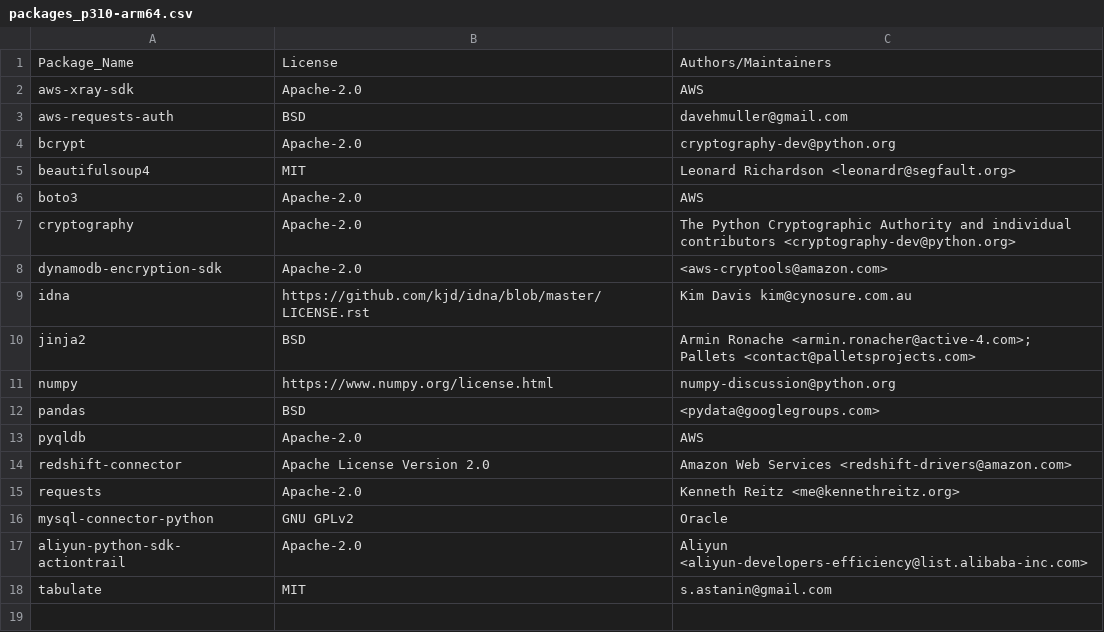
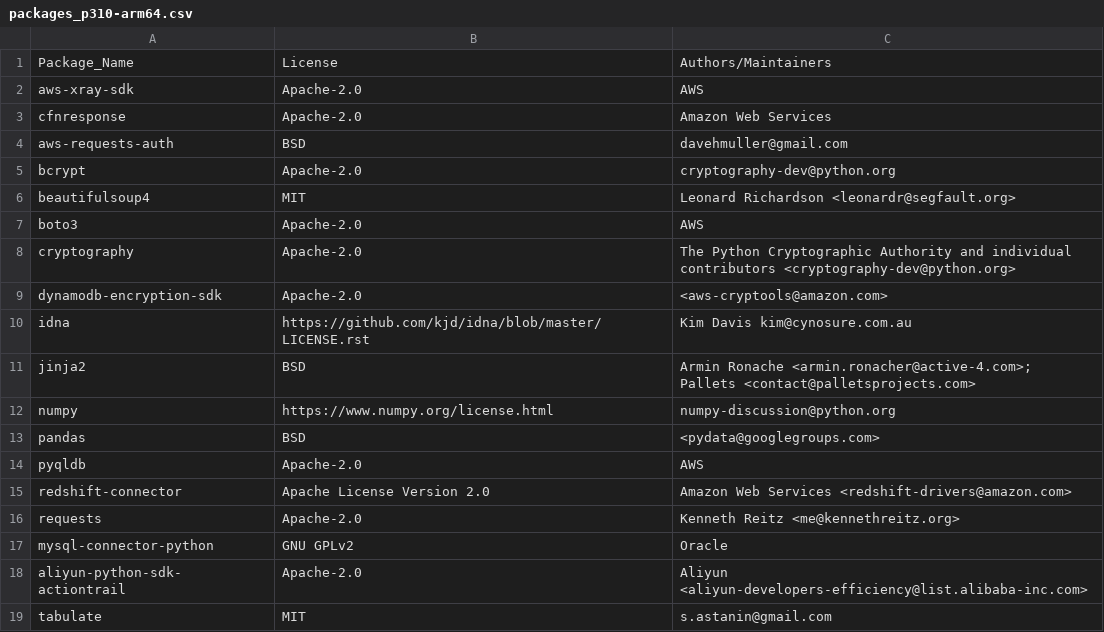
Before and after one commit to keithrozario/Klayers, a CSV file: pipeline/config/packages_p310-arm64.csv, drawn as a sheet.

Commit message:
support cfnresponse in Python 3.10, 3.11, 3.12 (#498)

```diff
--- a/pipeline/config/packages_p310-arm64.csv
+++ b/pipeline/config/packages_p310-arm64.csv
@@ -2,2 +2,3 @@ Package_Name,License,Authors/Maintainers
 aws-xray-sdk,Apache-2.0,AWS
+cfnresponse,Apache-2.0,Amazon Web Services
 aws-requests-auth,BSD,davehmuller@gmail.com
```
Also changed, not shown: pipeline/config/packages_p310.csv, pipeline/config/packages_p311-arm64.csv, 3 other files.
